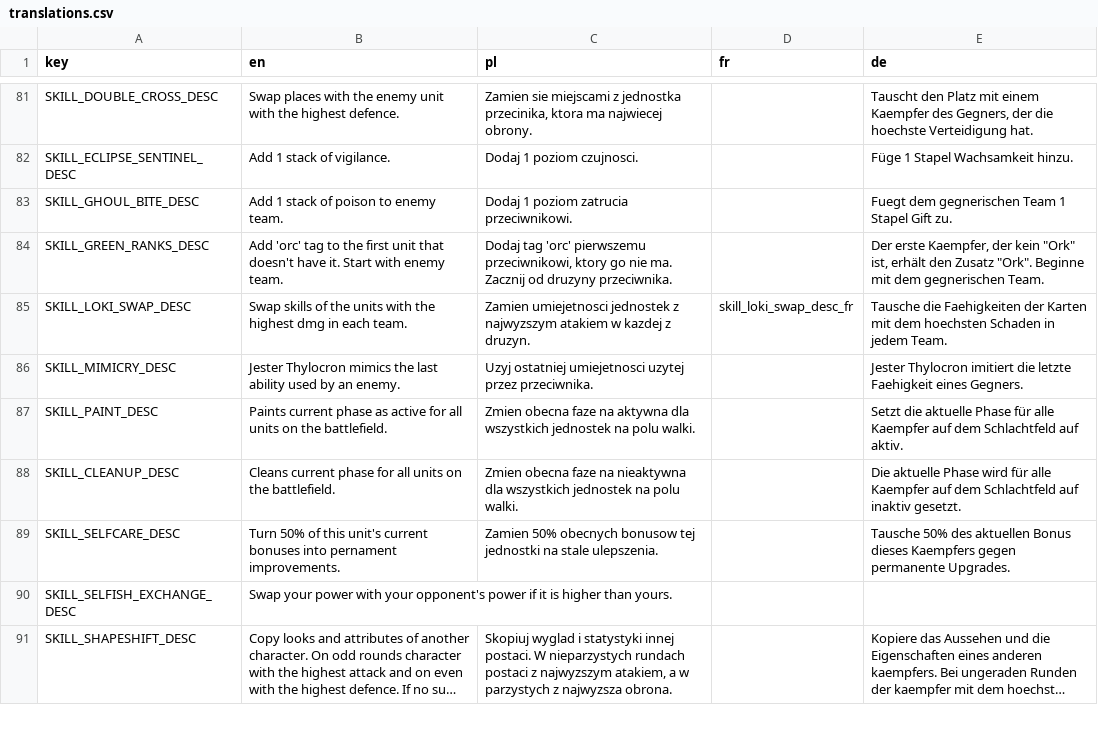
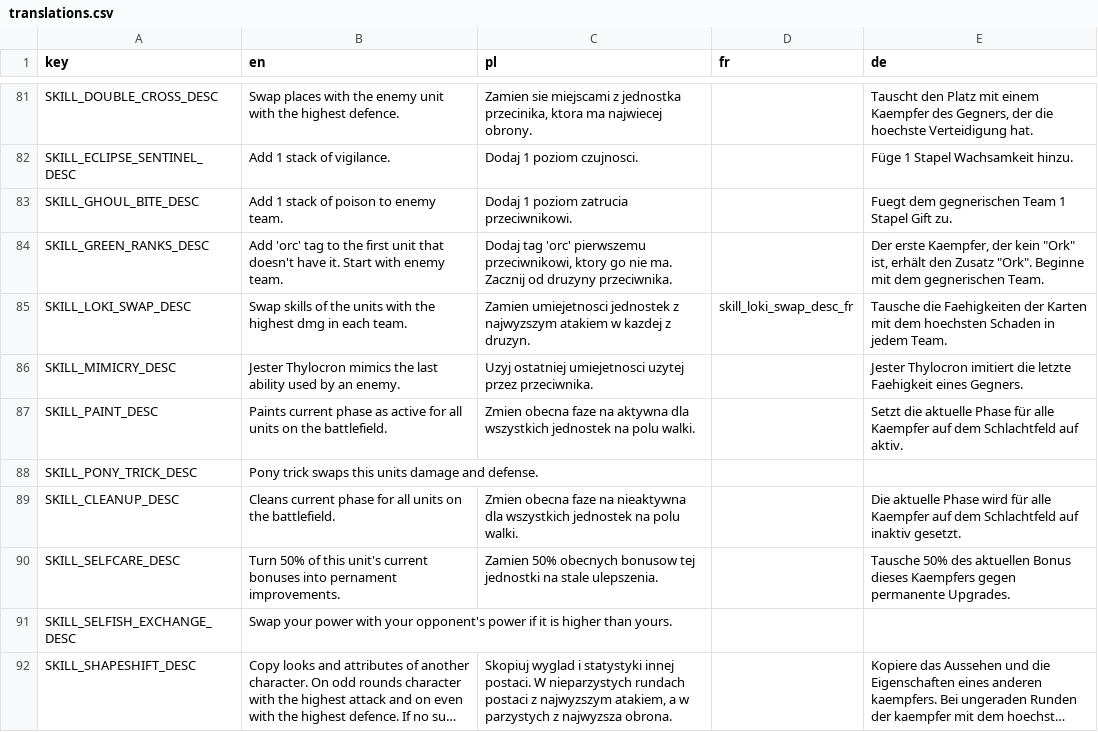
Before and after one commit to debris/autobattler, a CSV file: UI/Translations/translations.csv, drawn as a sheet; only a part is shown, gaps mark what is left out; long unchanged cells end in ….

Commit message:
OneTrickPony unit

```diff
--- a/UI/Translations/translations.csv
+++ b/UI/Translations/translations.csv
@@ -88,2 +88,3 @@
 "SKILL_PAINT_DESC","Paints current phase as active for all units on the battlefield.","Zmien obecna faze na aktywna dla wszystkich jednostek na polu walki.",,"Setzt die aktuelle Phase für alle Kaempfer auf dem Schlachtfeld auf aktiv."
+"SKILL_PONY_TRICK_DESC","Pony trick swaps this units damage and defense.",,,
 "SKILL_CLEANUP_DESC","Cleans current phase for all units on the battlefield.","Zmien obecna faze na nieaktywna dla wszystkich jednostek na polu walki.",,"Die aktuelle Phase wird für alle Kaempfer auf dem Schlachtfeld auf inaktiv gesetzt."
```
Also changed, not shown: 10 other files.
